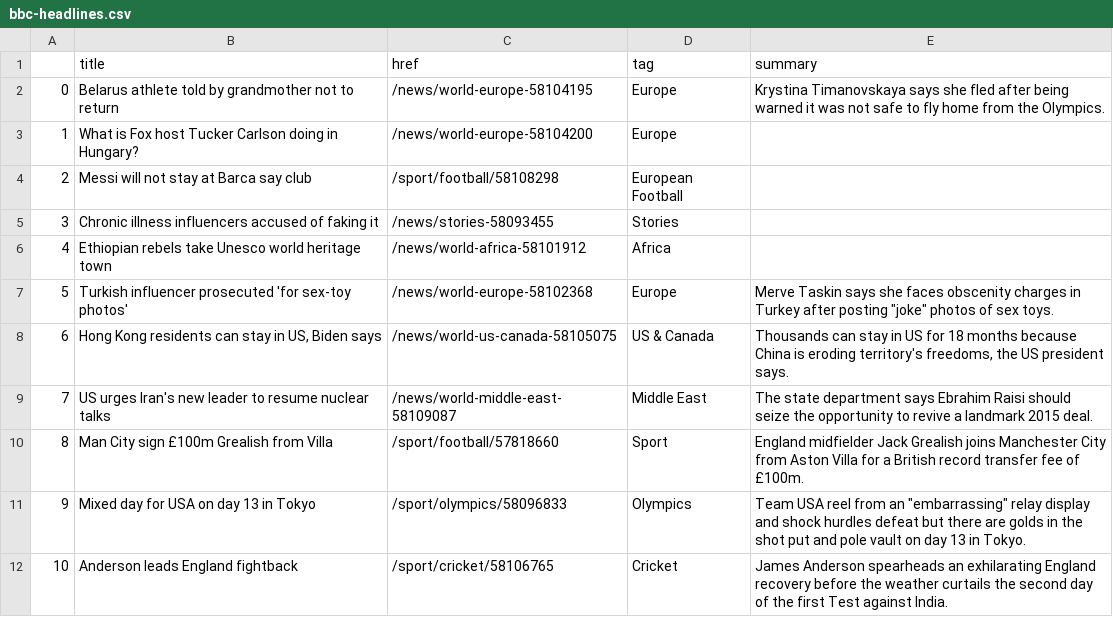
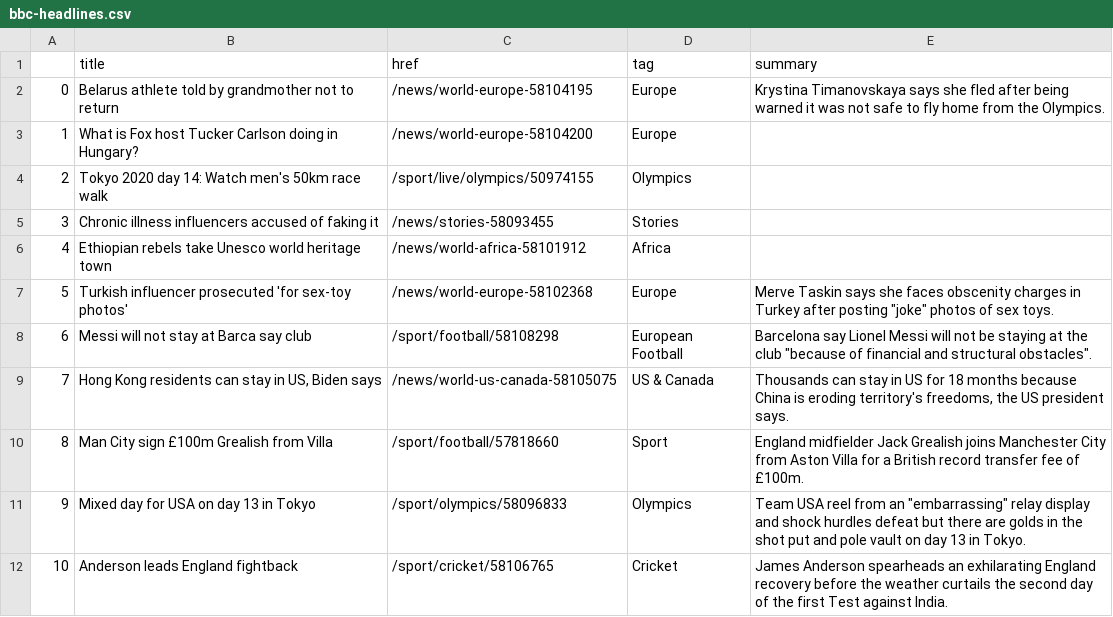
Before and after one commit to anth3lia/automatic-scraper, a CSV file: bbc-headlines.csv, drawn as a sheet; only a part is shown.

```diff
--- a/bbc-headlines.csv
+++ b/bbc-headlines.csv
@@ -3,3 +3,3 @@
 1,What is Fox host Tucker Carlson doing in Hungary?,/news/world-europe-58104200,Europe,
-2,Messi will not stay at Barca say club,/sport/football/58108298,European Football,
+2,Tokyo 2020 day 14: Watch men's 50km race walk,/sport/live/olympics/50974155,Olympics,
 3,Chronic illness influencers accused of faking it,/news/stories-58093455,Stories,
@@ -7,4 +7,4 @@
 5,Turkish influencer prosecuted 'for sex-toy photos',/news/world-europe-58102368,Europe,"Merve Taskin says she faces obscenity charges in Turkey after posting ""joke"" photos of sex toys."
-6,"Hong Kong residents can stay in US, Biden says",/news/world-us-canada-58105075,US & Canada,"Thousands can stay in US for 18 months because China is eroding territory's freedoms, the US president says."
-7,US urges Iran's new leader to resume nuclear talks,/news/world-middle-east-58109087,Middle East,The state department says Ebrahim Raisi should seize the opportunity to revive a landmark 2015 deal.
+6,Messi will not stay at Barca say club,/sport/football/58108298,European Football,"Barcelona say Lionel Messi will not be staying at the club ""because of financial and structural obstacles""."
+7,"Hong Kong residents can stay in US, Biden says",/news/world-us-canada-58105075,US & Canada,"Thousands can stay in US for 18 months because China is eroding territory's freedoms, the US president says."
 8,Man City sign £100m Grealish from Villa,/sport/football/57818660,Sport,England midfielder Jack Grealish joins Manchester City from Aston Villa for a British record transfer fee of £100m.
```
